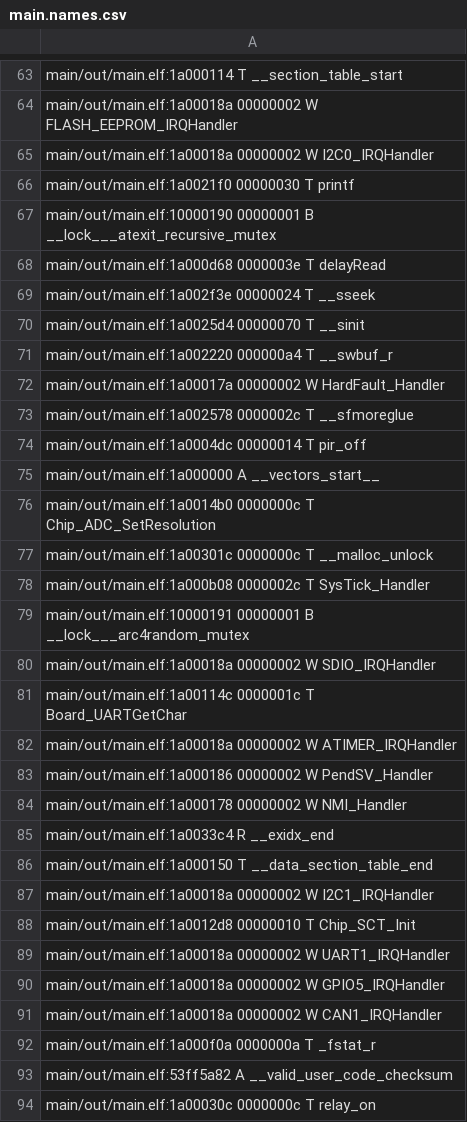
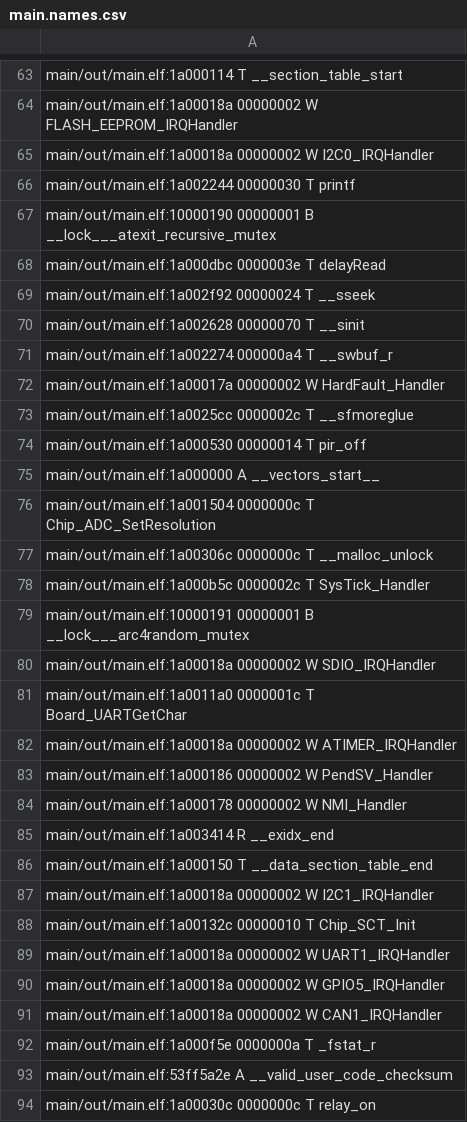
Before and after one commit to kleinher/Taller-de-Proyecto-firmware, a CSV file: main/out/main.names.csv, drawn as a sheet; only a part is shown, gaps mark what is left out; the diff covers the shown part only.

```diff
--- a/main/out/main.names.csv
+++ b/main/out/main.names.csv
@@ -65,18 +65,18 @@ main/out/main.elf:1a00018a 00000002 W FLASH_EEPROM_IRQHandler
 main/out/main.elf:1a00018a 00000002 W I2C0_IRQHandler
-main/out/main.elf:1a0021f0 00000030 T printf
+main/out/main.elf:1a002244 00000030 T printf
 main/out/main.elf:10000190 00000001 B __lock___atexit_recursive_mutex
-main/out/main.elf:1a000d68 0000003e T delayRead
-main/out/main.elf:1a002f3e 00000024 T __sseek
-main/out/main.elf:1a0025d4 00000070 T __sinit
-main/out/main.elf:1a002220 000000a4 T __swbuf_r
+main/out/main.elf:1a000dbc 0000003e T delayRead
+main/out/main.elf:1a002f92 00000024 T __sseek
+main/out/main.elf:1a002628 00000070 T __sinit
+main/out/main.elf:1a002274 000000a4 T __swbuf_r
 main/out/main.elf:1a00017a 00000002 W HardFault_Handler
-main/out/main.elf:1a002578 0000002c T __sfmoreglue
-main/out/main.elf:1a0004dc 00000014 T pir_off
+main/out/main.elf:1a0025cc 0000002c T __sfmoreglue
+main/out/main.elf:1a000530 00000014 T pir_off
 main/out/main.elf:1a000000 A __vectors_start__
-main/out/main.elf:1a0014b0 0000000c T Chip_ADC_SetResolution
-main/out/main.elf:1a00301c 0000000c T __malloc_unlock
-main/out/main.elf:1a000b08 0000002c T SysTick_Handler
+main/out/main.elf:1a001504 0000000c T Chip_ADC_SetResolution
+main/out/main.elf:1a00306c 0000000c T __malloc_unlock
+main/out/main.elf:1a000b5c 0000002c T SysTick_Handler
 main/out/main.elf:10000191 00000001 B __lock___arc4random_mutex
 main/out/main.elf:1a00018a 00000002 W SDIO_IRQHandler
-main/out/main.elf:1a00114c 0000001c T Board_UARTGetChar
+main/out/main.elf:1a0011a0 0000001c T Board_UARTGetChar
 main/out/main.elf:1a00018a 00000002 W ATIMER_IRQHandler
@@ -84,6 +84,6 @@ main/out/main.elf:1a000186 00000002 W PendSV_Handler
 main/out/main.elf:1a000178 00000002 W NMI_Handler
-main/out/main.elf:1a0033c4 R __exidx_end
+main/out/main.elf:1a003414 R __exidx_end
 main/out/main.elf:1a000150 T __data_section_table_end
 main/out/main.elf:1a00018a 00000002 W I2C1_IRQHandler
-main/out/main.elf:1a0012d8 00000010 T Chip_SCT_Init
+main/out/main.elf:1a00132c 00000010 T Chip_SCT_Init
 main/out/main.elf:1a00018a 00000002 W UART1_IRQHandler
@@ -91,4 +91,4 @@ main/out/main.elf:1a00018a 00000002 W GPIO5_IRQHandler
 main/out/main.elf:1a00018a 00000002 W CAN1_IRQHandler
-main/out/main.elf:1a000f0a 0000000a T _fstat_r
-main/out/main.elf:53ff5a82 A __valid_user_code_checksum
+main/out/main.elf:1a000f5e 0000000a T _fstat_r
+main/out/main.elf:53ff5a2e A __valid_user_code_checksum
 main/out/main.elf:1a00030c 0000000c T relay_on
```
Also changed, not shown: 1 added row and 177 edited cells elsewhere in this file, 50 other files.
